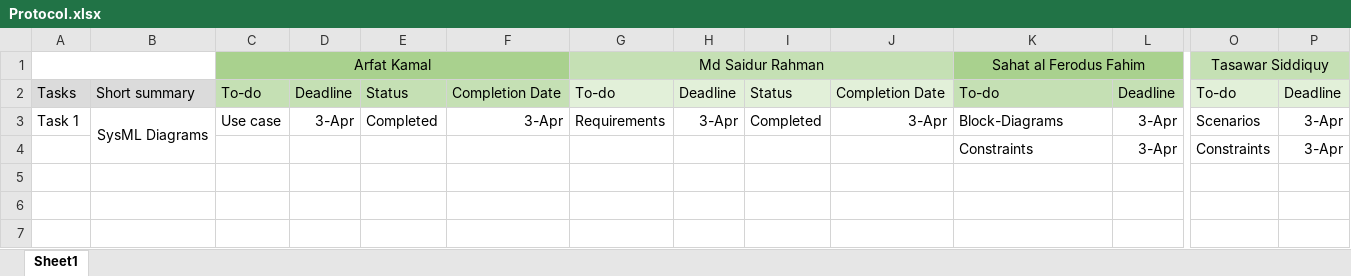
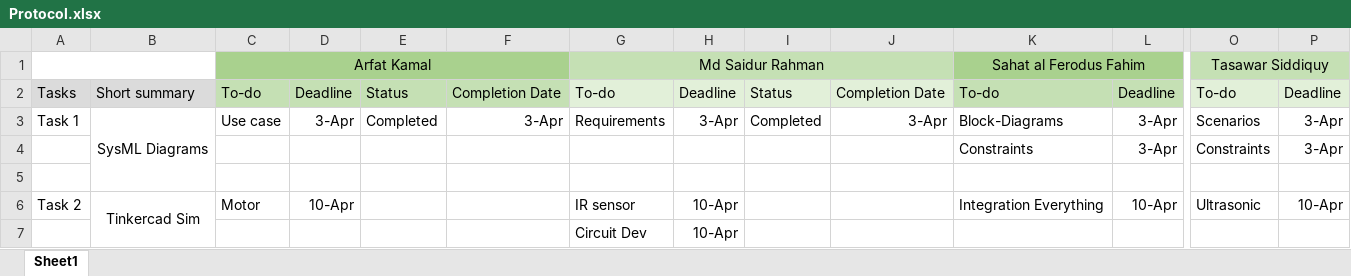
Before and after one commit to arfatKamal/Prototyping---Bauer-Bot, an Excel workbook: Protocol.xlsx, sheet Sheet1, drawn as a sheet; only a part is shown, gaps mark what is left out; values as stored, in another font and other column widths than the file's, no borders; rows hold the shown columns only; the diff names each change by its address in the sheet, - before the commit and + after, or states it on an @@ line.

Commit message:
Update Protocol.xlsx

```diff
--- a/Protocol.xlsx (sheet Sheet1)
+++ b/Protocol.xlsx (sheet Sheet1)
+row 5: (empty)
+row 6: Task 2 | Tinkercad Sim | Motor | 10-Apr |  |  | IR sensor | 10-Apr |  |  | Integration Everything | 10-Apr | Ultrasonic | 10-Apr
+row 7:  |  |  |  |  |  | Circuit Dev | 10-Apr
```
